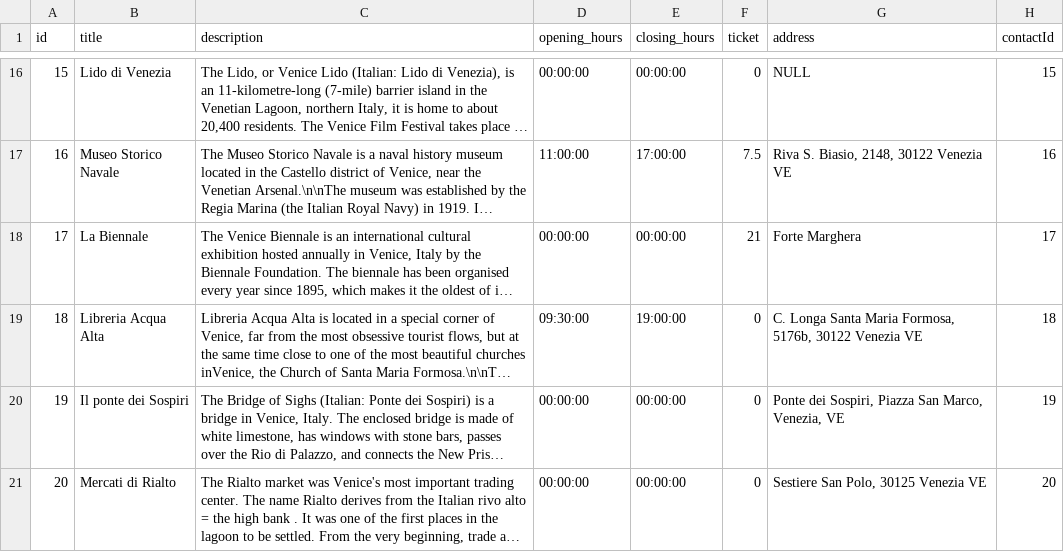
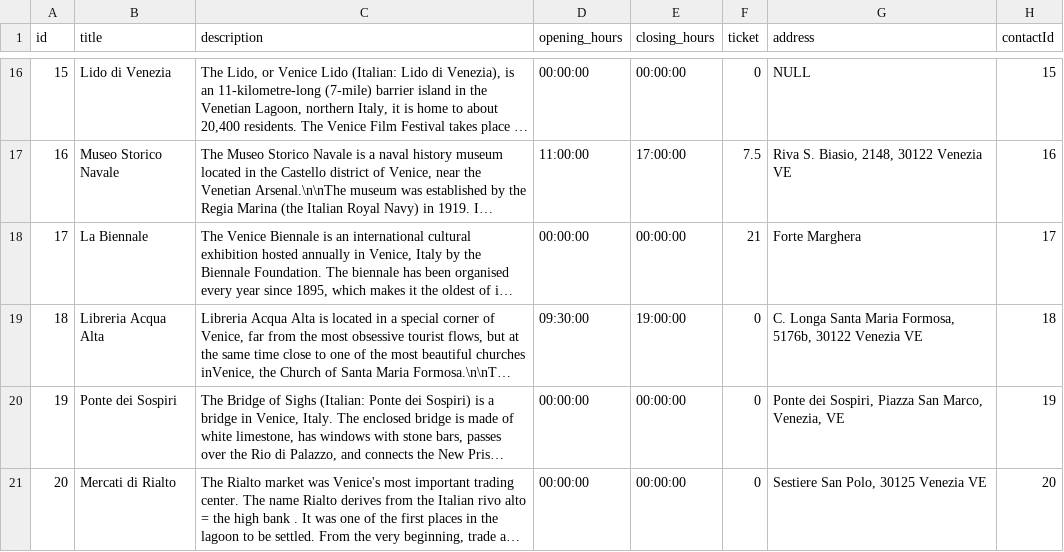
Before and after one commit to andreacerasani/HYP-project, a CSV file: src/assets/csv/pois.csv, drawn as a sheet; only a part is shown, gaps mark what is left out; long unchanged cells end in …; the diff names each change by its address in the sheet, - before the commit and + after, or states it on an @@ line.

```diff
--- a/src/assets/csv/pois.csv
+++ b/src/assets/csv/pois.csv
-B20 (title): Il ponte dei Sospiri
+B20 (title): Ponte dei Sospiri
```
Also changed, not shown: src/assets/csv/itineraries.csv, 2 other files.
